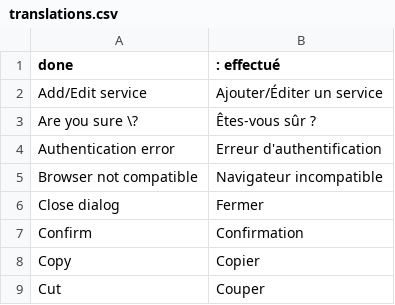
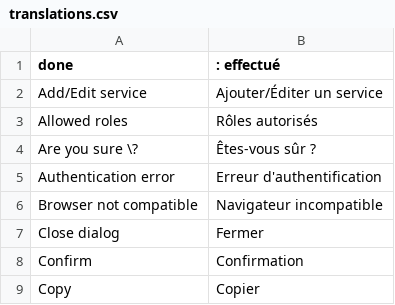
Before and after one commit to nicolaspernoud/ninicobox-v3-client, a CSV file: translations.csv, drawn as a sheet; only a part is shown; the shorter side is filled out with more unchanged rows.

Commit message:
Added role based checks on apps

```diff
--- a/translations.csv
+++ b/translations.csv
@@ -2,2 +2,3 @@
 Add/Edit service;Ajouter/Éditer un service
+Allowed roles;Rôles autorisés
 Are you sure \?;Êtes-vous sûr ?
```
Also changed, not shown: 9 other files.
